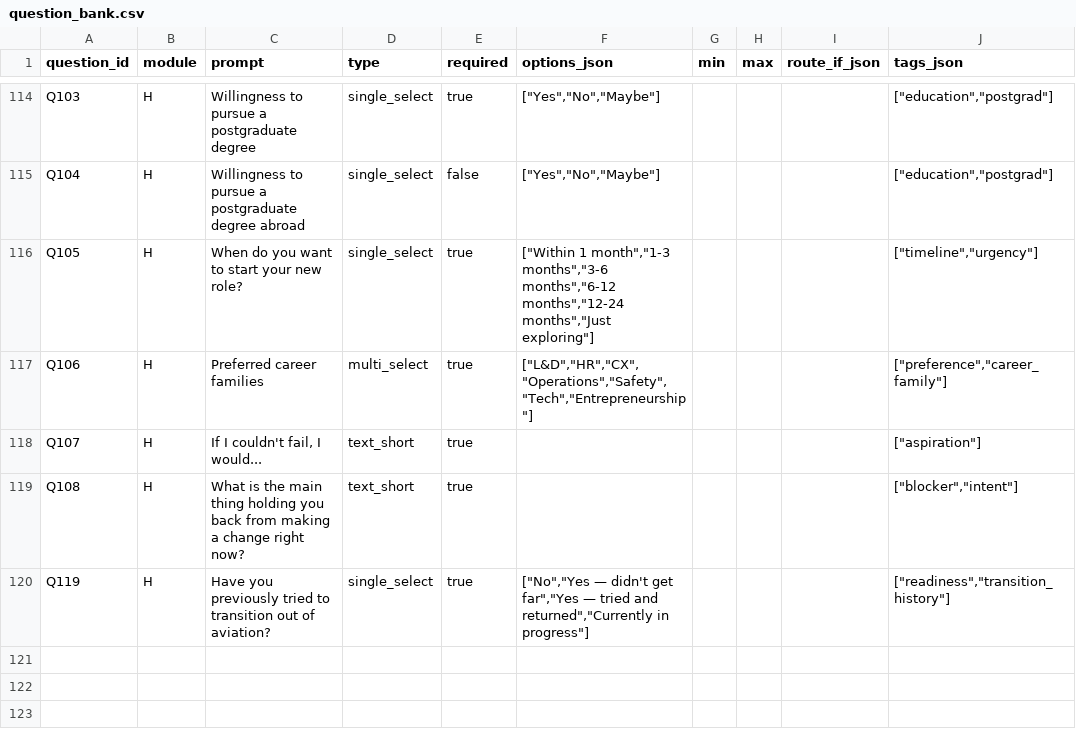
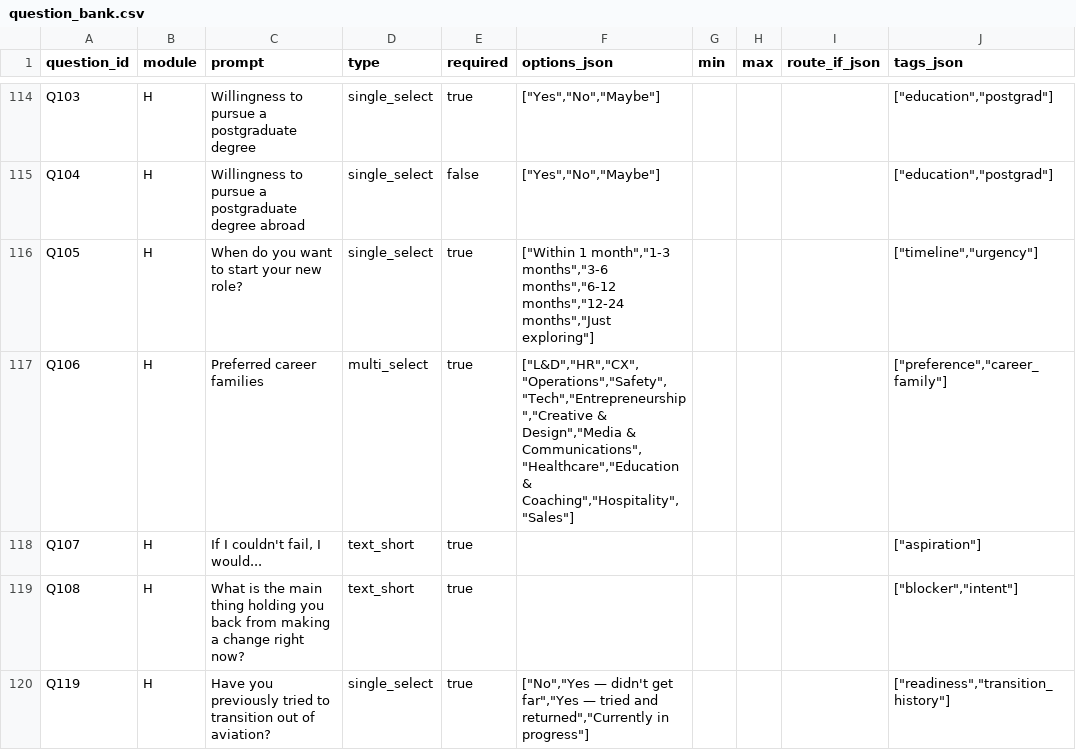
Before and after one commit to JKern100/CareerDev, a CSV file: backend/app/data/question_bank.csv, drawn as a sheet; only a part is shown, gaps mark what is left out; the diff names each change by its address in the sheet, - before the commit and + after, or states it on an @@ line.

```diff
--- a/backend/app/data/question_bank.csv
+++ b/backend/app/data/question_bank.csv
-F117 (options_json): ["L&D","HR","CX","Operations","Safety","Tech","Entrepreneurship"]
+F117 (options_json): ["L&D","HR","CX","Operations","Safety","Tech","Entrepreneurship","Creative & Design","Media & Communications","Healthcare","Education & Coaching","Hospitality","Sales"]
```
Also changed, not shown: 8 other files.
